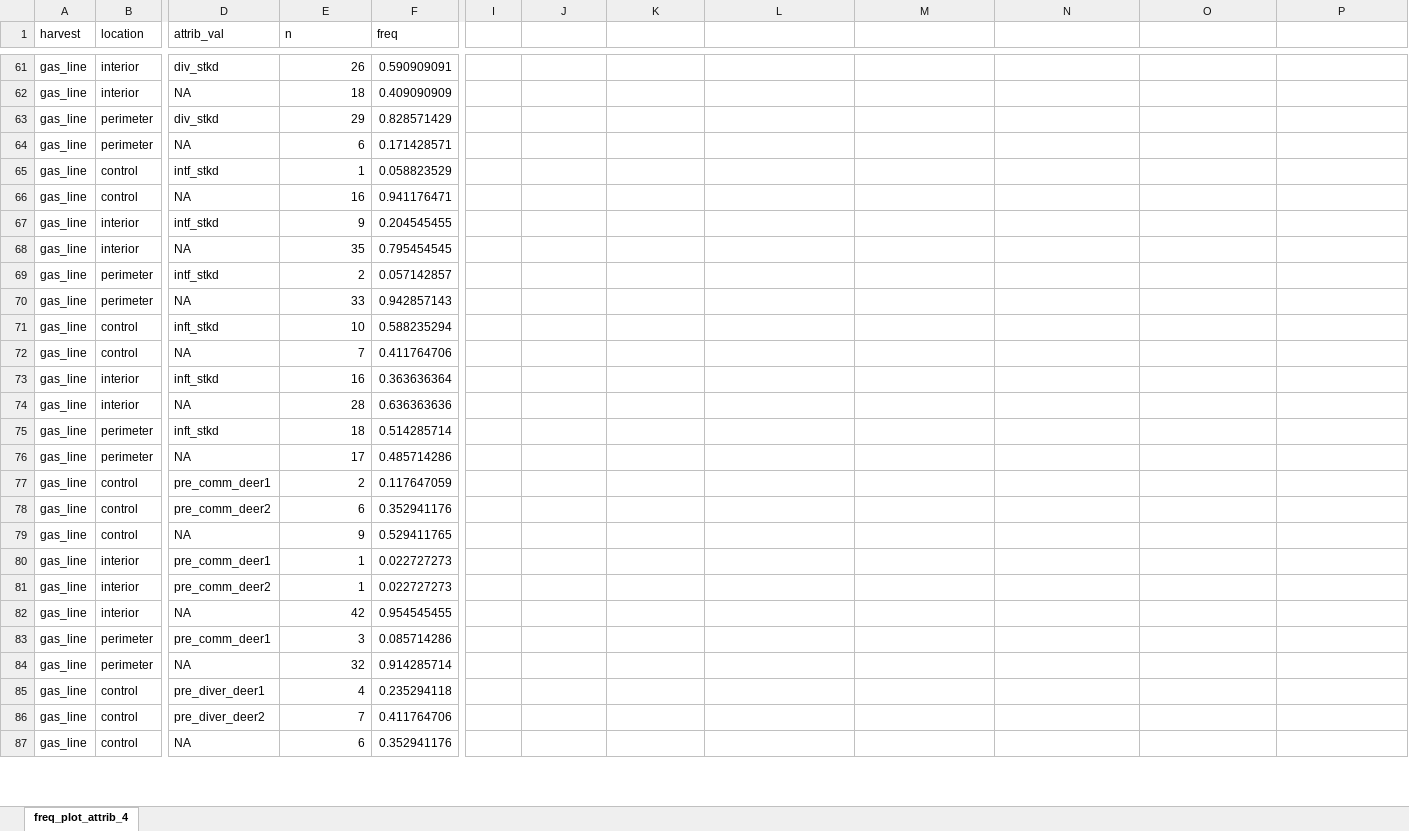
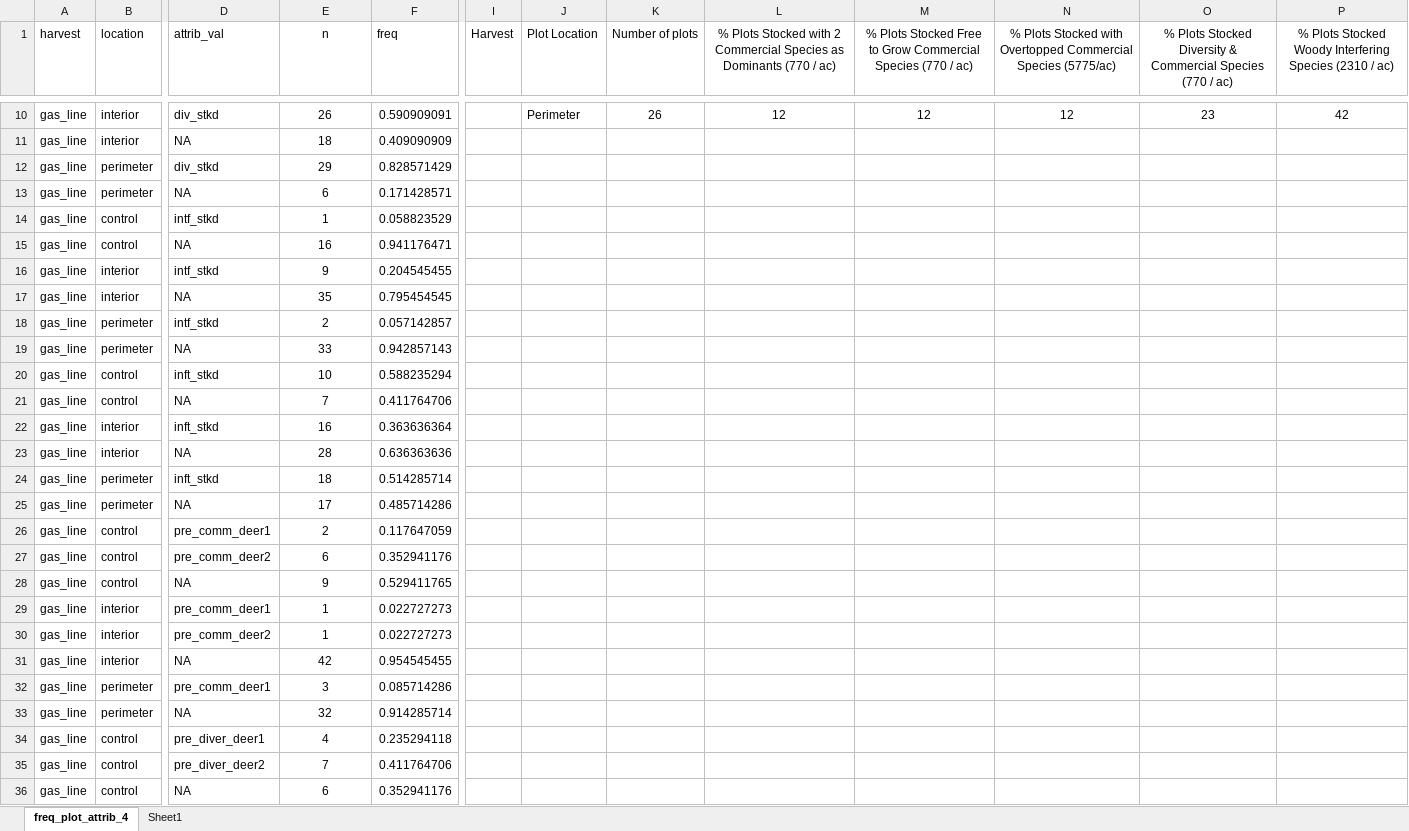
Before and after one commit to peter-smallidge/slash-wall-vegetation, an Excel workbook: freq_plot_attrib_4.xlsx, sheet freq_plot_attrib_4, drawn as a sheet; only a part is shown, gaps mark what is left out; values as stored, in another font and other column widths than the file's, no borders; addresses are those after the commit; the diff covers the shown part only; the diff names each change by its address in the sheet, - before the commit and + after, or states it on an @@ line.

```diff
--- a/freq_plot_attrib_4.xlsx (sheet freq_plot_attrib_4)
+++ b/freq_plot_attrib_4.xlsx (sheet freq_plot_attrib_4)
+sheet tab: Sheet1
-E1 alignment: left
+E1 alignment: center
-I1: (empty)
+I1: Harvest
-J1: (empty)
+J1: Plot Location
-K1: (empty)
+K1: Number of plots
-L1: (empty)
+L1: % Plots Stocked with 2 Commercial Species as Dominants (770 / ac)
-M1: (empty)
+M1: % Plots Stocked Free to Grow Commercial Species (770 / ac)
-N1: (empty)
+N1: % Plots Stocked with Overtopped Commercial Species (5775/ac)
-O1: (empty)
+O1: % Plots Stocked Diversity & Commercial Species (770 / ac)
-P1: (empty)
+P1: % Plots Stocked Woody Interfering Species (2310 / ac)
-E10:E36 alignment: right
+E10:E36 alignment: center
-J10 (Plot Location): (empty)
+J10 (Plot Location): Perimeter
-K10 (Number of plots): (empty)
+K10 (Number of plots): 26
-L10: (empty)
+L10: 12
-M10: (empty)
+M10: 12
-N10: (empty)
+N10: 12
-O10: (empty)
+O10: 23
-P10: (empty)
+P10: 42
```
Also changed, not shown: 51 moved rows, 59 edited cells and cell formats elsewhere in this sheet, 9 other files.
